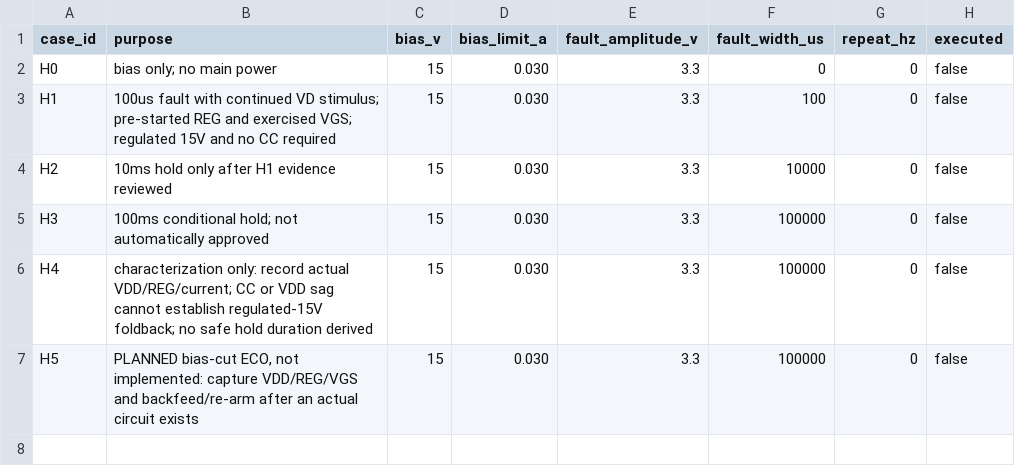
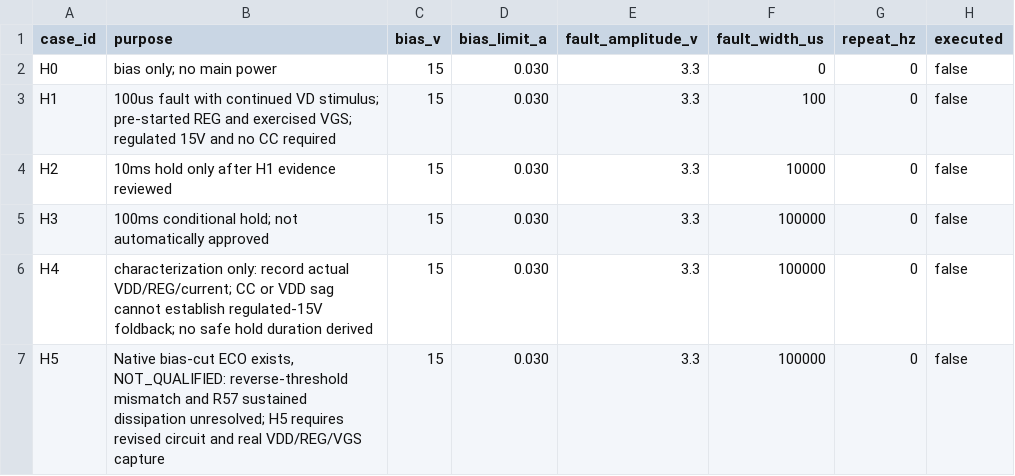
Before and after one commit to czy0126/CZY, a CSV file: pcb/sr_fault_validation/reg_hold_bench_record.csv, drawn as a sheet; only a part is shown; the diff names each change by its address in the sheet, - before the commit and + after, or states it on an @@ line.

Commit message:
feat(manufacturing): index the bias-cut ECO as schematic-only
The manufacturing view listed four boards and silently omitted the one the
latest ECO added.  Add bias_cut_eco with no board, no fab package and the
same "not fabricable today" reason the other schematic-only rows carry, and
make the H5 bench row say NOT_QUALIFIED instead of "not implemented" now that
a native circuit exists but the reverse and dissipation cases are unresolved.

```diff
--- a/pcb/sr_fault_validation/reg_hold_bench_record.csv
+++ b/pcb/sr_fault_validation/reg_hold_bench_record.csv
-B7 (purpose): PLANNED bias-cut ECO, not implemented: capture VDD/REG/VGS and backfeed/re-arm after an actual circuit exists
+B7 (purpose): Native bias-cut ECO exists, NOT_QUALIFIED: reverse-threshold mismatch and R57 sustained dissipation unresolved; H5 requires revised circuit and real VDD/REG/VGS capture
```
Also changed, not shown: 3 other files.
